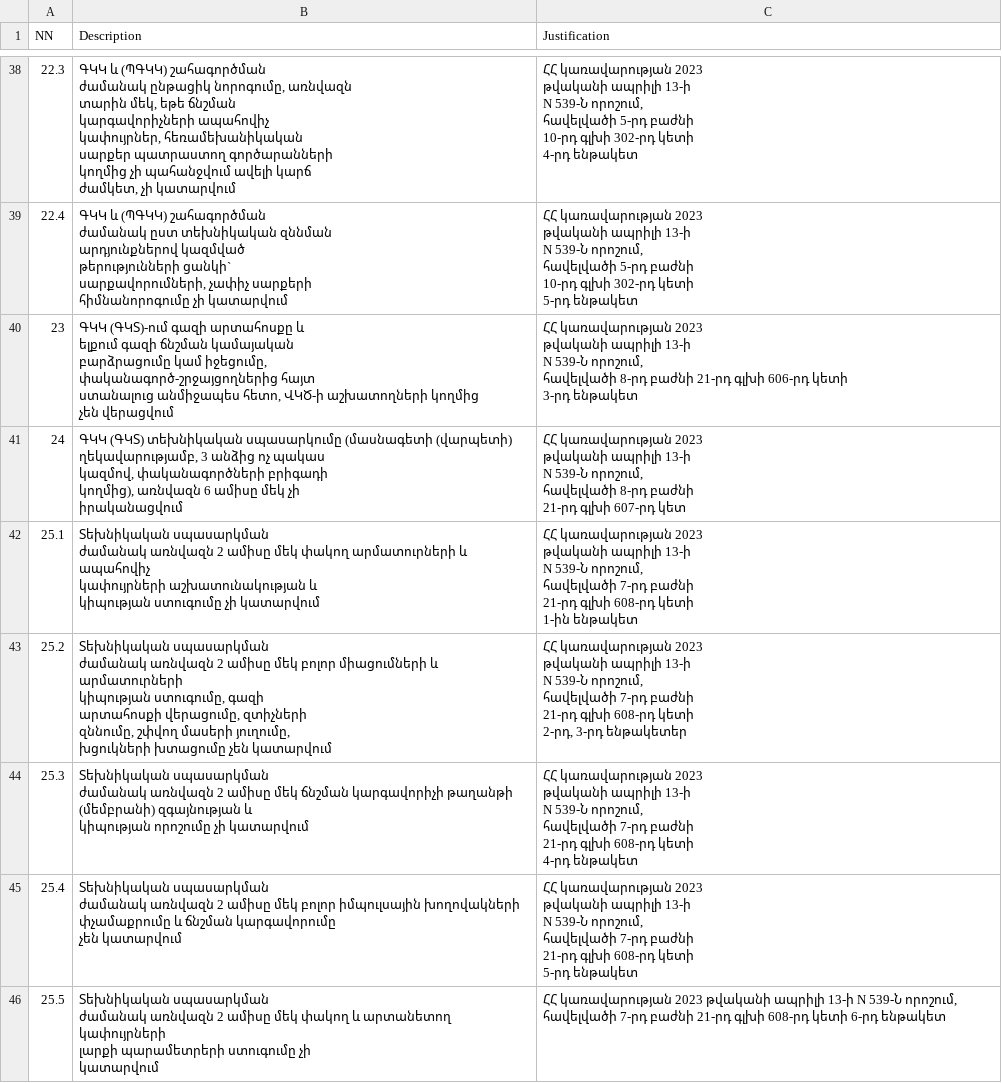
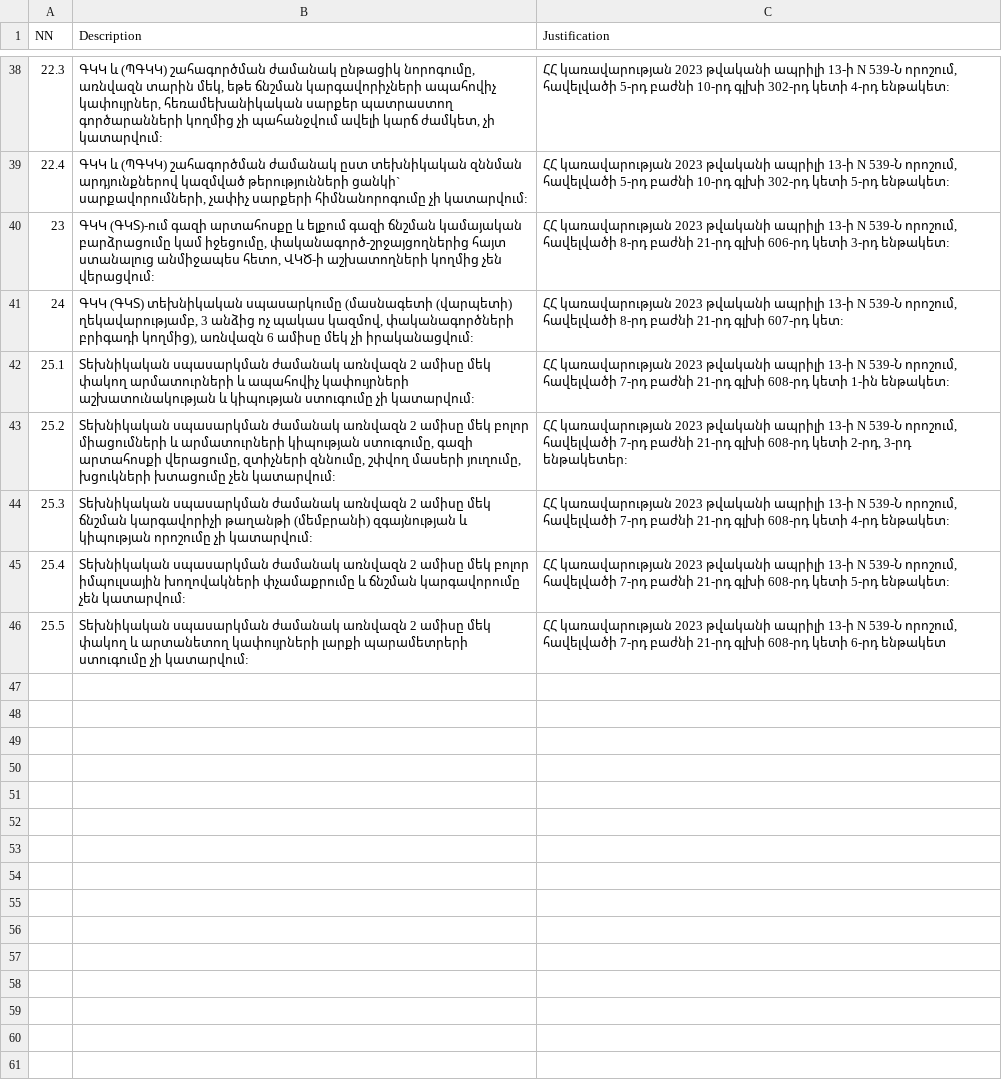
Before and after one commit to najariannareg/reportarium, a CSV file: src/main/resources/Form-5.csv, drawn as a sheet; only a part is shown, gaps mark what is left out; ↵ is a line break in a cell; the diff covers the shown part only; the diff names each change by its address in the sheet, - before the commit and + after, or states it on an @@ line.

```diff
--- a/src/main/resources/Form-5.csv
+++ b/src/main/resources/Form-5.csv
-B38 (Description): …ժամկետ, չի կատարվում
+B38 (Description): …ժամկետ, չի կատարվում:
-C38 (Justification): …կետի ↵ 4-րդ ենթակետ
+C38 (Justification): …կետի 4-րդ ենթակետ:
-B39 (Description): …հիմնանորոգումը չի կատարվում
+B39 (Description): …հիմնանորոգումը չի կատարվում:
-C39 (Justification): …կետի ↵ 5-րդ ենթակետ
+C39 (Justification): …կետի 5-րդ ենթակետ:
-B40 (Description): …կողմից ↵ չեն վերացվում
+B40 (Description): …կողմից չեն վերացվում:
-C40 (Justification): …կետի ↵ 3-րդ ենթակետ
+C40 (Justification): …կետի 3-րդ ենթակետ:
-B41 (Description): …մեկ չի ↵ իրականացվում
+B41 (Description): …մեկ չի իրականացվում:
-C41 (Justification): …գլխի 607-րդ կետ
+C41 (Justification): …գլխի 607-րդ կետ:
-B42 (Description): …ստուգումը չի կատարվում
+B42 (Description): …ստուգումը չի կատարվում:
-C42 (Justification): …կետի ↵ 1-ին ենթակետ
+C42 (Justification): …կետի 1-ին ենթակետ:
-B43 (Description): …խտացումը չեն կատարվում
+B43 (Description): …խտացումը չեն կատարվում:
-C43 (Justification): …2-րդ, 3-րդ ենթակետեր
+C43 (Justification): …2-րդ, 3-րդ ենթակետեր:
-B44 (Description): …որոշումը չի կատարվում
+B44 (Description): …որոշումը չի կատարվում:
-C44 (Justification): …կետի ↵ 4-րդ ենթակետ
+C44 (Justification): …կետի 4-րդ ենթակետ:
-B45 (Description): …կարգավորումը ↵ չեն կատարվում
+B45 (Description): …կարգավորումը չեն կատարվում:
-C45 (Justification): …կետի ↵ 5-րդ ենթակետ
+C45 (Justification): …կետի 5-րդ ենթակետ:
-B46 (Description): …ստուգումը չի ↵ կատարվում
+B46 (Description): …ստուգումը չի կատարվում:
```
Also changed, not shown: 72 edited cells elsewhere in this file, 2 other files.
